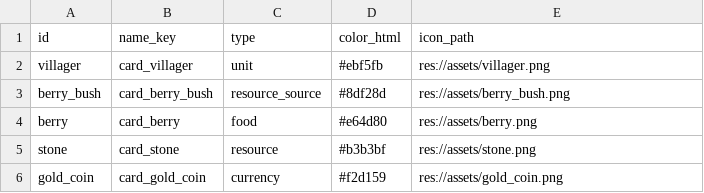
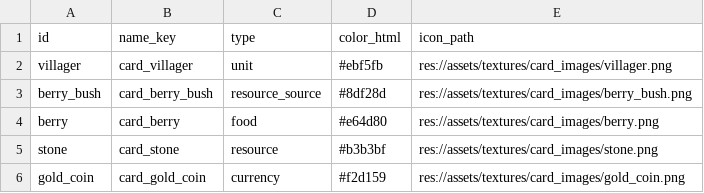
Before and after one commit to ythere-y/stacks-godot, a CSV file: data/card_definitions.csv, drawn as a sheet.

```diff
--- a/data/card_definitions.csv
+++ b/data/card_definitions.csv
@@ -1,6 +1,6 @@
 id,name_key,type,color_html,icon_path
-villager,card_villager,unit,#ebf5fb,res://assets/villager.png
-berry_bush,card_berry_bush,resource_source,#8df28d,res://assets/berry_bush.png
-berry,card_berry,food,#e64d80,res://assets/berry.png
-stone,card_stone,resource,#b3b3bf,res://assets/stone.png
-gold_coin,card_gold_coin,currency,#f2d159,res://assets/gold_coin.png
+villager,card_villager,unit,#ebf5fb,res://assets/textures/card_images/villager.png
+berry_bush,card_berry_bush,resource_source,#8df28d,res://assets/textures/card_images/berry_bush.png
+berry,card_berry,food,#e64d80,res://assets/textures/card_images/berry.png
+stone,card_stone,resource,#b3b3bf,res://assets/textures/card_images/stone.png
+gold_coin,card_gold_coin,currency,#f2d159,res://assets/textures/card_images/gold_coin.png
```
Also changed, not shown: 49 other files.
